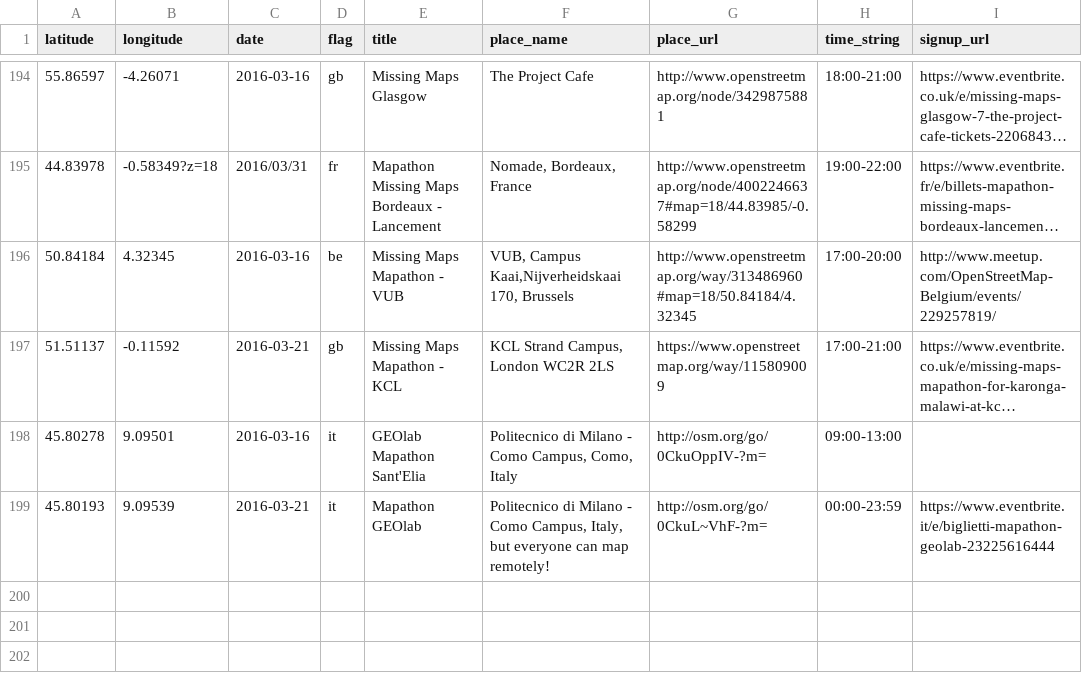
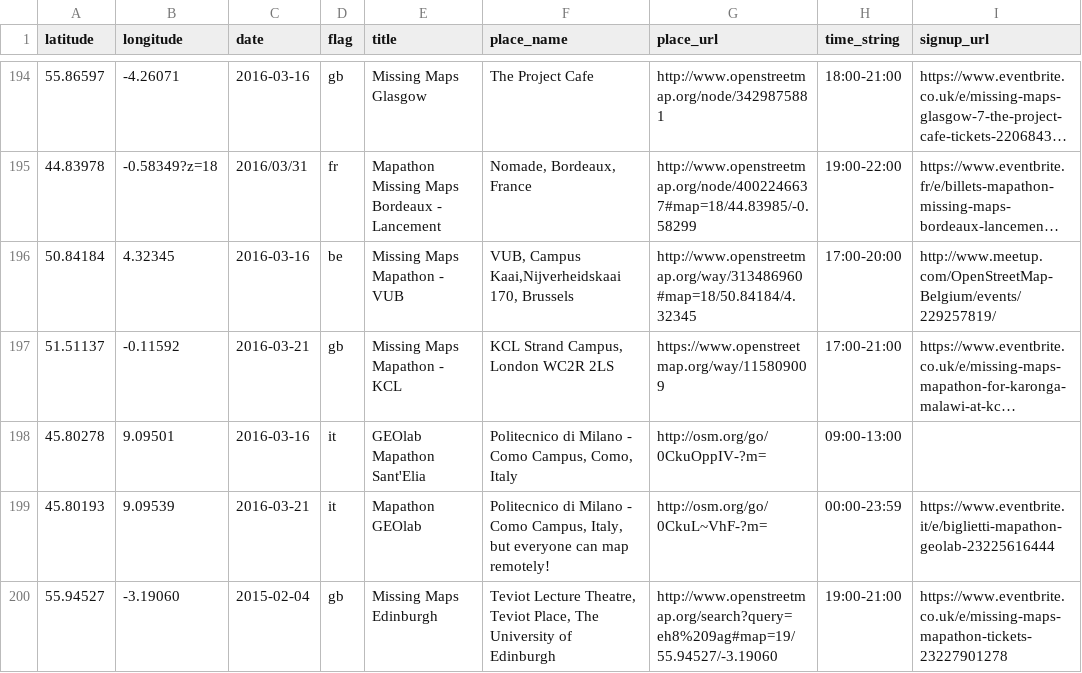
Before and after one commit to MissingMaps/missingmaps.github.io, a CSV file: app/_data/events.csv, drawn as a sheet; only a part is shown, gaps mark what is left out; long unchanged cells end in …; the diff names each change by its address in the sheet, - before the commit and + after, or states it on an @@ line.

Commit message:
Update events.csv

```diff
--- a/app/_data/events.csv
+++ b/app/_data/events.csv
+row 200: 55.94527 | -3.19060 | 2015-02-04 | gb | Missing Maps Edinburgh | Teviot Lecture Theatre, Teviot Place, The University of Edinburgh | http://www.openstreetmap.org/search?query=eh8%209ag#map=19/55.94527/-3.19060 | 19:00-21:00 | https://www.eventbrite.co.uk/e/missing-maps-mapathon-tickets-23227901278
```
